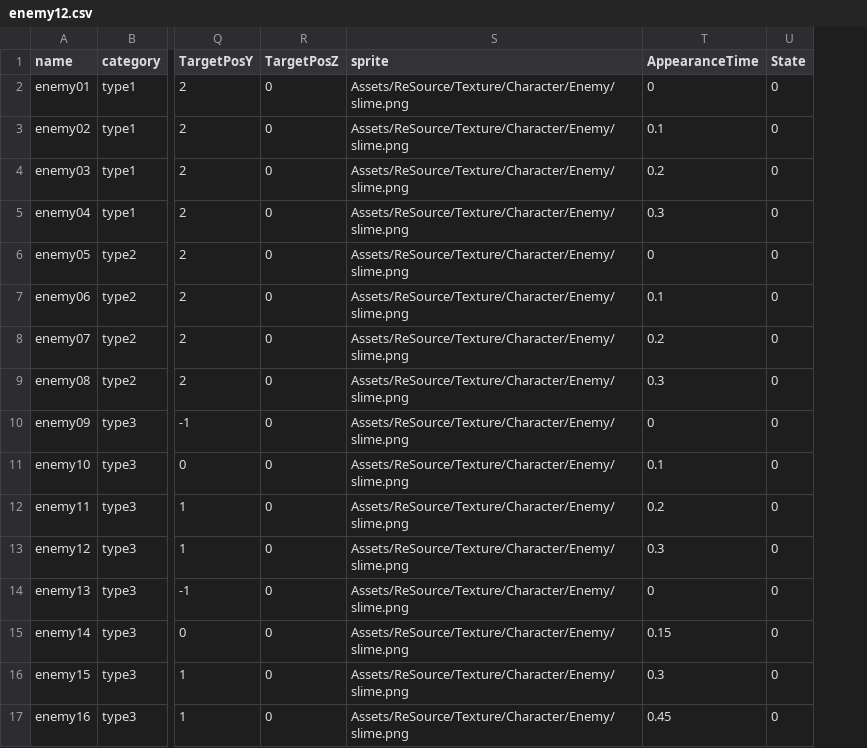
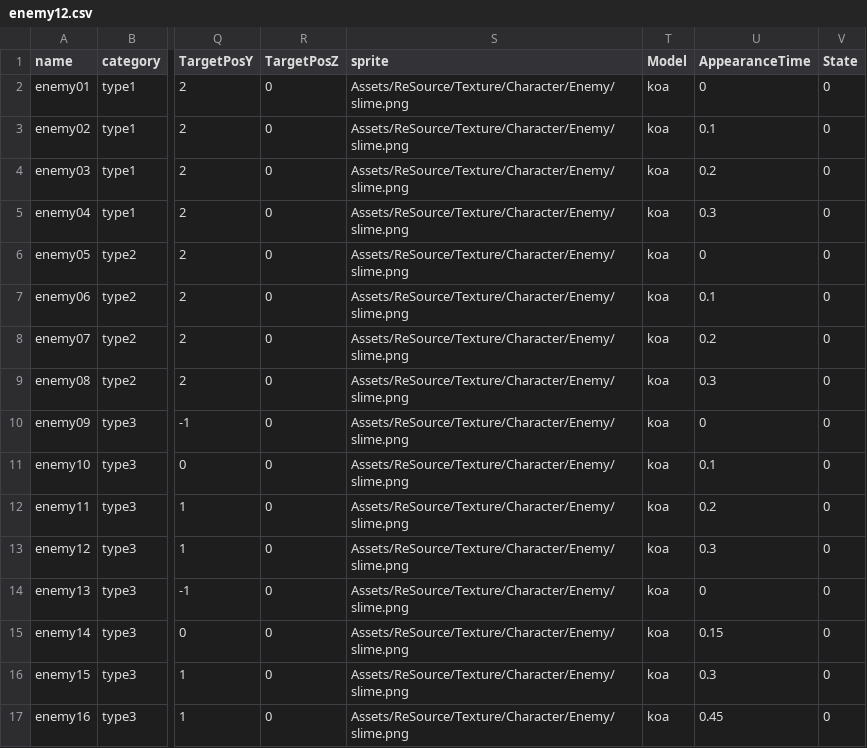
Before and after one commit to HondakazuhiroAirton/GameAward, a CSV file: Assets/Scenes/Suzumura/Resources/CSV/enemy12.csv, drawn as a sheet; only a part is shown, gaps mark what is left out; the diff names each change by its address in the sheet, - before the commit and + after, or states it on an @@ line.

```diff
--- a/Assets/Scenes/Suzumura/Resources/CSV/enemy12.csv
+++ b/Assets/Scenes/Suzumura/Resources/CSV/enemy12.csv
+column T (Model), rows 2-17: all koa
```
Also changed, not shown: Assets/Scenes/Suzumura/Resources/CSV/enemy00_テンプレート.csv, Assets/Scenes/Suzumura/Resources/CSV/enemy11.csv, 9 other files.
